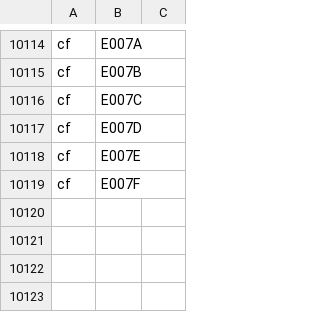
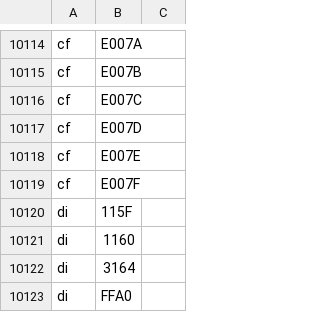
Before and after one commit to J-Ciro/tutorflow-lightsout-juan-esteban-ciro-medina, a TSV file: backend/src/TutorFlow.Core/Autorizacion/PlegadoUnicode.tsv, drawn as a sheet; only a part is shown, gaps mark what is left out.

Commit message:
feat(seguridad): fold Default_Ignorable and unspaced names
D-78: tipo di en el plegado, cache con tope de 4.096 y nombre completo de 8 letras o mas comparado sin espacios.

Generado-por: Claude Code

```diff
--- a/backend/src/TutorFlow.Core/Autorizacion/PlegadoUnicode.tsv
+++ b/backend/src/TutorFlow.Core/Autorizacion/PlegadoUnicode.tsv
@@ -10119 +10119,5 @@ cf	E007E
 cf	E007F	
+di	115F	
+di	1160	
+di	3164	
+di	FFA0	
```
Also changed, not shown: 3 other files.
